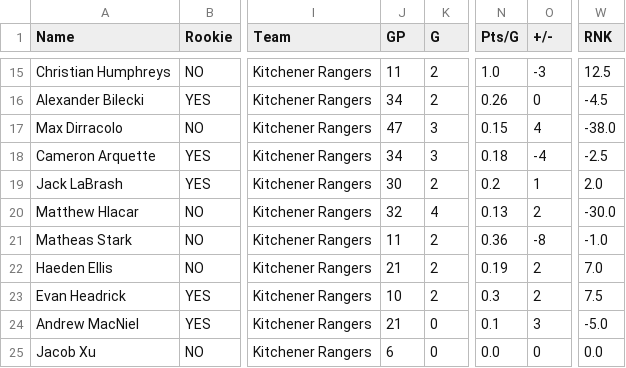
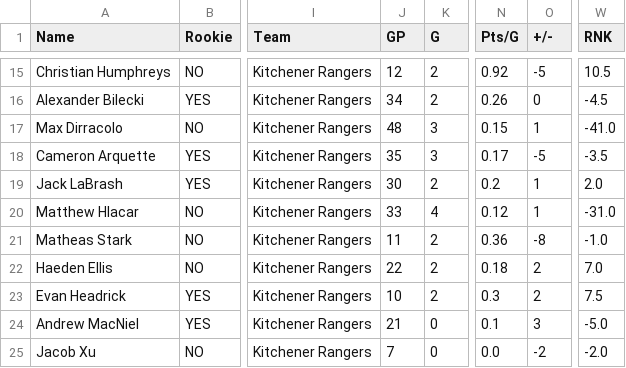
Before and after one commit to NoahCornish/ohlpredictor, a CSV file: docs/OHL_STATS/Kitchener_Rangers.csv, drawn as a sheet; only a part is shown, gaps mark what is left out; the diff covers the shown part only; the diff names each change by its address in the sheet, - before the commit and + after, or states it on an @@ line.

```diff
--- a/docs/OHL_STATS/Kitchener_Rangers.csv
+++ b/docs/OHL_STATS/Kitchener_Rangers.csv
-J15 (GP): 11
+J15 (GP): 12
-N15 (Pts/G): 1.0
+N15 (Pts/G): 0.92
-O15 (+/-): -3
+O15 (+/-): -5
-W15 (RNK): 12.5
+W15 (RNK): 10.5
-J17 (GP): 47
+J17 (GP): 48
-O17 (+/-): 4
+O17 (+/-): 1
-W17 (RNK): -38.0
+W17 (RNK): -41.0
-J18 (GP): 34
+J18 (GP): 35
-N18 (Pts/G): 0.18
+N18 (Pts/G): 0.17
-O18 (+/-): -4
+O18 (+/-): -5
-W18 (RNK): -2.5
+W18 (RNK): -3.5
-J20 (GP): 32
+J20 (GP): 33
-N20 (Pts/G): 0.13
+N20 (Pts/G): 0.12
-O20 (+/-): 2
+O20 (+/-): 1
-W20 (RNK): -30.0
+W20 (RNK): -31.0
-J22 (GP): 21
+J22 (GP): 22
-N22 (Pts/G): 0.19
+N22 (Pts/G): 0.18
-J25 (GP): 6
+J25 (GP): 7
-O25 (+/-): 0
+O25 (+/-): -2
-W25 (RNK): 0.0
+W25 (RNK): -2.0
```
Also changed, not shown: 63 edited cells elsewhere in this file, docs/OHL_STATS/Brantford_Bulldogs.csv, docs/OHL_STATS/LeagueStats_2024_2025.csv, 9 other files.
